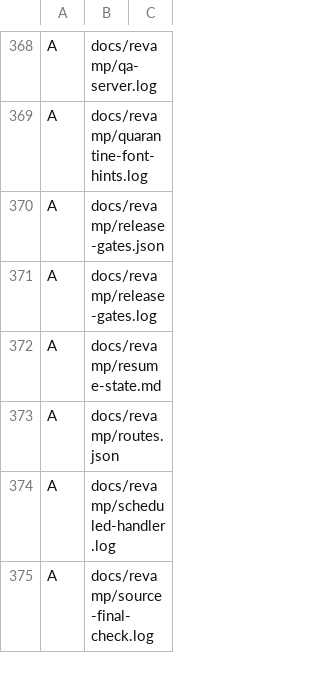
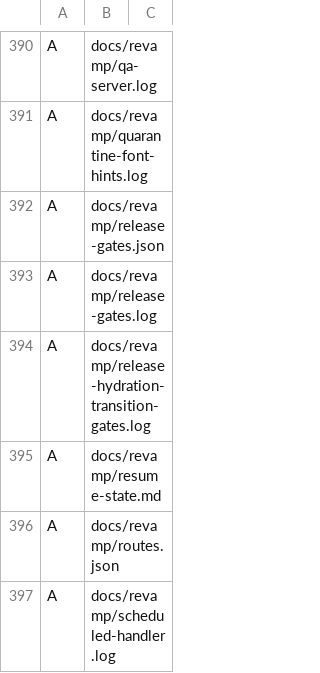
Before and after one commit to marinerxcapital/dew-theory-website, a TSV file: docs/revamp/files-checkpoint.tsv, drawn as a sheet; only a part is shown, gaps mark what is left out; the shorter side is filled out with more unchanged rows; the diff covers the shown part only.

Commit message:
docs: preserve final QA evidence and required production release hold
Exact tree of local e752948. Four edge hydration errors, mobile Lighthouse below required targets, and verified CI billing lock prevent main/public release. Original Cloudflare version remains live at 100%.

```diff
--- a/docs/revamp/files-checkpoint.tsv
+++ b/docs/revamp/files-checkpoint.tsv
@@ -371,2 +393,3 @@ A	docs/revamp/release-gates.json
 A	docs/revamp/release-gates.log
+A	docs/revamp/release-hydration-transition-gates.log
 A	docs/revamp/resume-state.md
```
Also changed, not shown: 25 added rows elsewhere in this file, 23 other files.
